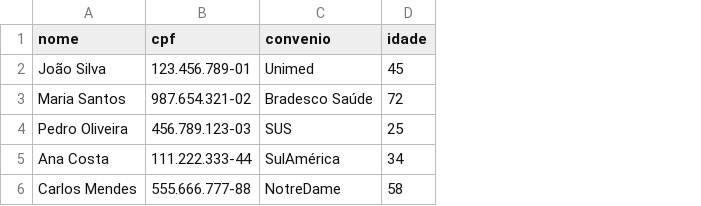
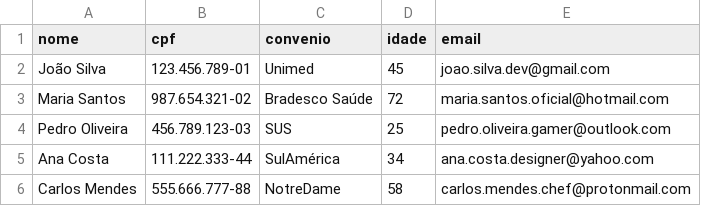
Before and after one commit to dougcarneiro/pps-st-diagnosticos, a CSV file: dados/pacientes.csv, drawn as a sheet; the diff names each change by its address in the sheet, - before the commit and + after, or states it on an @@ line.

Commit message:
feat: Add email support for patients and update notification system to include patient names

```diff
--- a/dados/pacientes.csv
+++ b/dados/pacientes.csv
+column E (email), rows 2-6: joao.silva.dev@gmail.com | maria.santos.oficial@hotmail.com | pedro.oliveira.gamer@outlook.com | ana.costa.designer@yahoo.com | carlos.mendes.chef@protonmail.com
```
Also changed, not shown: 13 other files.
